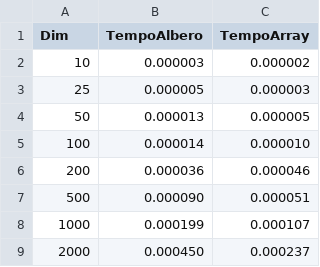
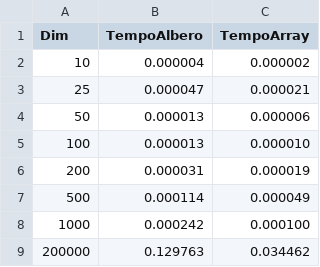
Before and after one commit to Dosclic98/algoritmi, a CSV file: Lezione-5/ords.csv, drawn as a sheet.

```diff
--- a/Lezione-5/ords.csv
+++ b/Lezione-5/ords.csv
@@ -1,9 +1,9 @@
 Dim,TempoAlbero,TempoArray
-10,0.000003,0.000002
-25,0.000005,0.000003
-50,0.000013,0.000005
-100,0.000014,0.000010
-200,0.000036,0.000046
-500,0.000090,0.000051
-1000,0.000199,0.000107
-2000,0.000450,0.000237
+10,0.000004,0.000002
+25,0.000047,0.000021
+50,0.000013,0.000006
+100,0.000013,0.000010
+200,0.000031,0.000019
+500,0.000114,0.000049
+1000,0.000242,0.000100
+200000,0.129763,0.034462
```
Also changed, not shown: 2 other files.
